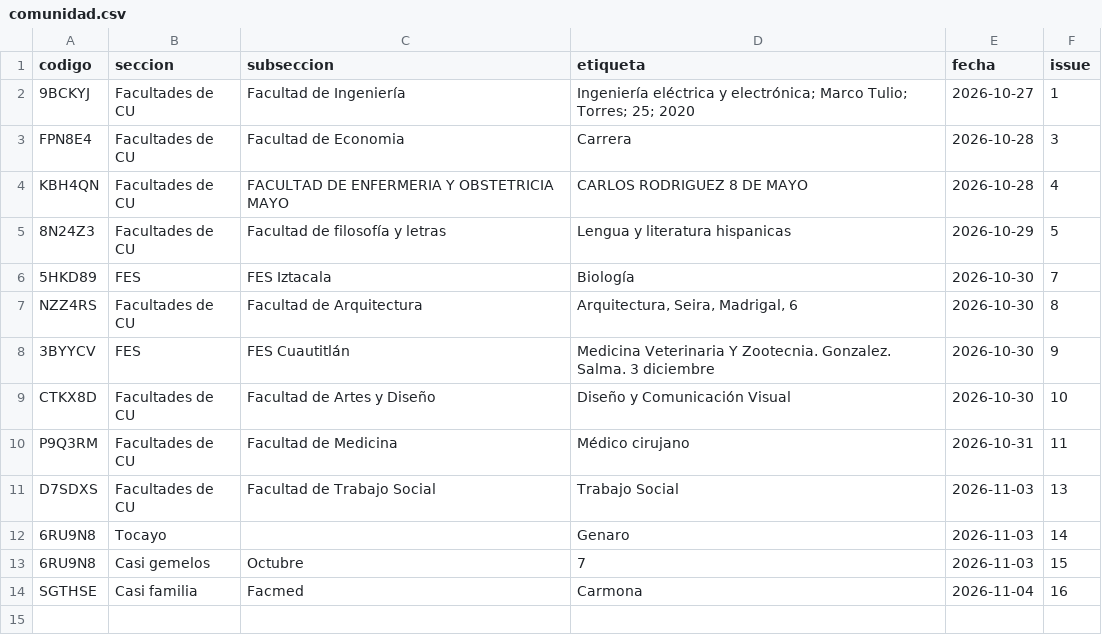
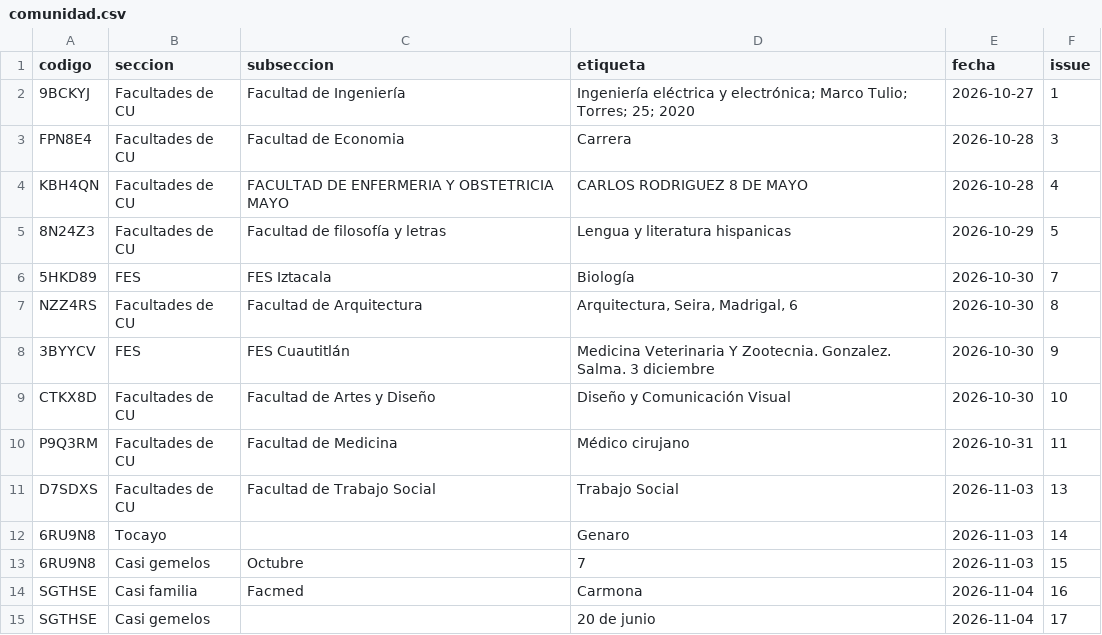
Before and after one commit to jaguarOR/espacio-unam-codigos, a CSV file: datos/comunidad.csv, drawn as a sheet.

```diff
--- a/datos/comunidad.csv
+++ b/datos/comunidad.csv
@@ -14 +14,2 @@ D7SDXS,Facultades de CU,Facultad de Trabajo Social,Trabajo Social,2026-11-03,13
 SGTHSE,Casi familia,Facmed,Carmona,2026-11-04,16
+SGTHSE,Casi gemelos,,20 de junio,2026-11-04,17
```
Also changed, not shown: 3 other files.
